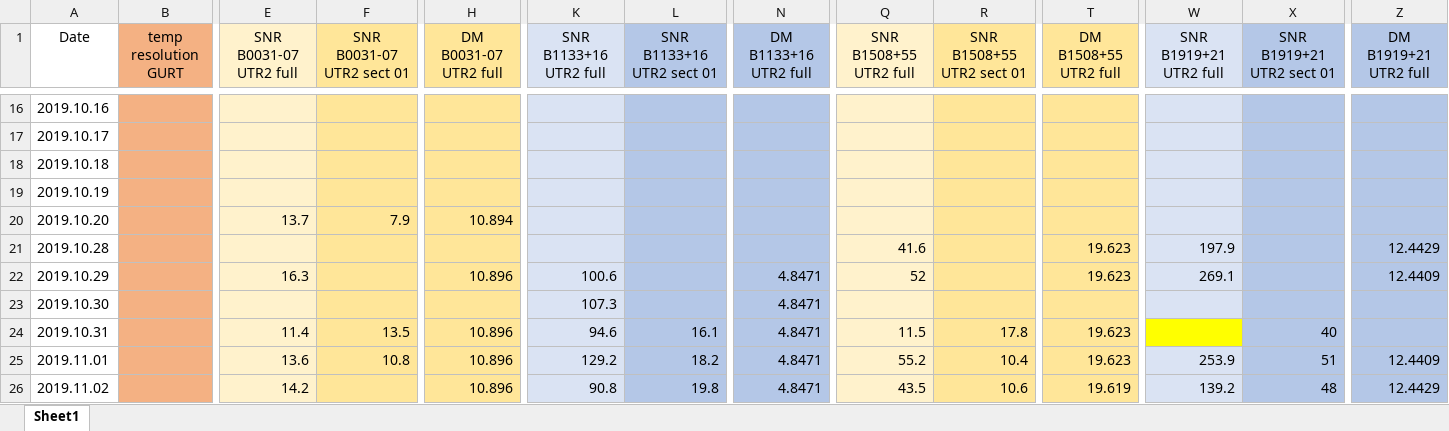
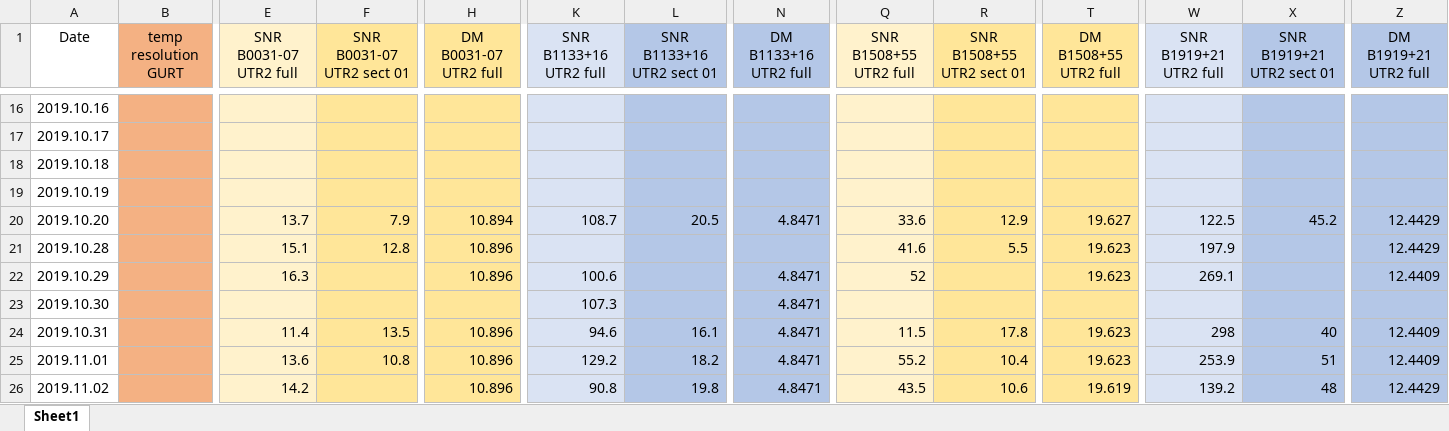
Before and after one commit to serge-yerin/jupyter-radio-astronomy, an Excel workbook: DATA/Pulsars_fluxes.xlsx, sheet Sheet1, drawn as a sheet; only a part is shown, gaps mark what is left out; values as stored, in another font and other column widths than the file's, no borders; the diff covers the shown part only; the diff names each change by its address in the sheet, - before the commit and + after, or states it on an @@ line.

```diff
--- a/DATA/Pulsars_fluxes.xlsx (sheet Sheet1)
+++ b/DATA/Pulsars_fluxes.xlsx (sheet Sheet1)
-K20 (SNR B1133+16 UTR2 full): (empty)
+K20 (SNR B1133+16 UTR2 full): 108.7
-L20 (SNR B1133+16 UTR2 sect 01): (empty)
+L20 (SNR B1133+16 UTR2 sect 01): 20.5
-N20 (DM B1133+16 UTR2 full): (empty)
+N20 (DM B1133+16 UTR2 full): 4.8471
-Q20 (SNR B1508+55 UTR2 full): (empty)
+Q20 (SNR B1508+55 UTR2 full): 33.6
-R20 (SNR B1508+55 UTR2 sect 01): (empty)
+R20 (SNR B1508+55 UTR2 sect 01): 12.9
-T20 (DM B1508+55 UTR2 full): (empty)
+T20 (DM B1508+55 UTR2 full): 19.627
-W20 (SNR B1919+21 UTR2 full): (empty)
+W20 (SNR B1919+21 UTR2 full): 122.5
-X20 (SNR B1919+21 UTR2 sect 01): (empty)
+X20 (SNR B1919+21 UTR2 sect 01): 45.2
-Z20 (DM B1919+21 UTR2 full): (empty)
+Z20 (DM B1919+21 UTR2 full): 12.4429
-E21 (SNR B0031-07 UTR2 full): (empty)
+E21 (SNR B0031-07 UTR2 full): 15.1
-F21 (SNR B0031-07 UTR2 sect 01): (empty)
+F21 (SNR B0031-07 UTR2 sect 01): 12.8
-H21 (DM B0031-07 UTR2 full): (empty)
+H21 (DM B0031-07 UTR2 full): 10.896
-R21 (SNR B1508+55 UTR2 sect 01): (empty)
+R21 (SNR B1508+55 UTR2 sect 01): 5.5
-W24 (SNR B1919+21 UTR2 full): (empty)
+W24 (SNR B1919+21 UTR2 full): 298
-W24 fill: #FFFF00
+W24 fill: #DAE3F3
-Z24 (DM B1919+21 UTR2 full): (empty)
+Z24 (DM B1919+21 UTR2 full): 12.4409
```
Also changed, not shown: 38 edited cells elsewhere in this sheet, 1 other file.
